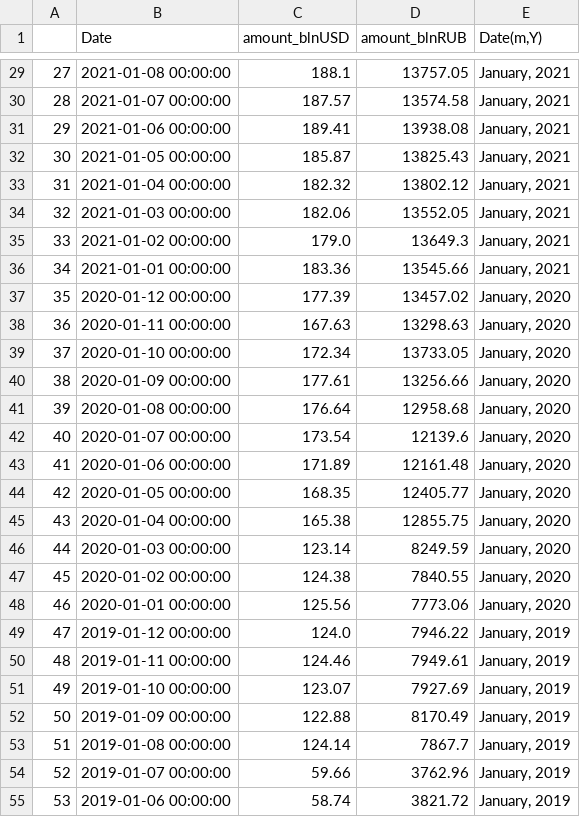
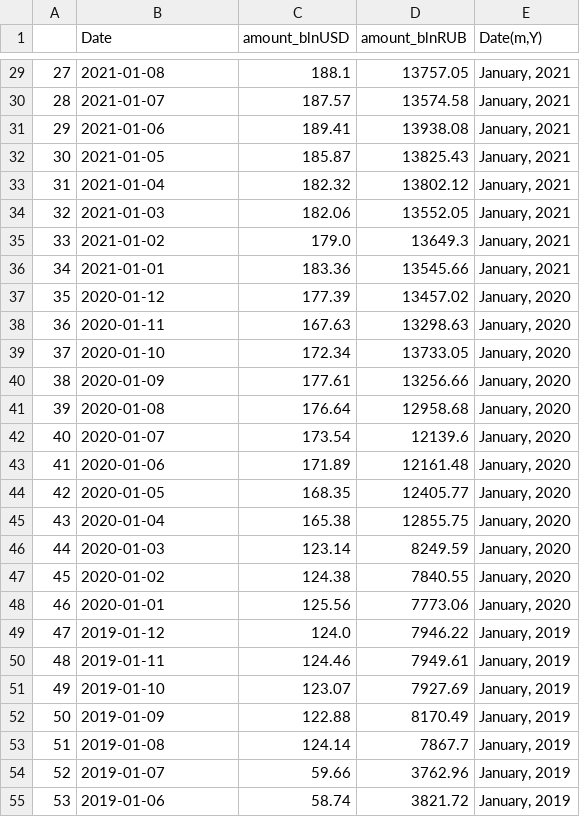
Before and after one commit to winterForestStump/RNWF, a CSV file: data/rnwf.csv, drawn as a sheet; only a part is shown, gaps mark what is left out; the diff covers the shown part only.

```diff
--- a/data/rnwf.csv
+++ b/data/rnwf.csv
@@ -29,27 +29,27 @@
-27,2021-01-08 00:00:00,188.1,13757.05,"January, 2021"
-28,2021-01-07 00:00:00,187.57,13574.58,"January, 2021"
-29,2021-01-06 00:00:00,189.41,13938.08,"January, 2021"
-30,2021-01-05 00:00:00,185.87,13825.43,"January, 2021"
-31,2021-01-04 00:00:00,182.32,13802.12,"January, 2021"
-32,2021-01-03 00:00:00,182.06,13552.05,"January, 2021"
-33,2021-01-02 00:00:00,179.0,13649.3,"January, 2021"
-34,2021-01-01 00:00:00,183.36,13545.66,"January, 2021"
-35,2020-01-12 00:00:00,177.39,13457.02,"January, 2020"
-36,2020-01-11 00:00:00,167.63,13298.63,"January, 2020"
-37,2020-01-10 00:00:00,172.34,13733.05,"January, 2020"
-38,2020-01-09 00:00:00,177.61,13256.66,"January, 2020"
-39,2020-01-08 00:00:00,176.64,12958.68,"January, 2020"
-40,2020-01-07 00:00:00,173.54,12139.6,"January, 2020"
-41,2020-01-06 00:00:00,171.89,12161.48,"January, 2020"
-42,2020-01-05 00:00:00,168.35,12405.77,"January, 2020"
-43,2020-01-04 00:00:00,165.38,12855.75,"January, 2020"
-44,2020-01-03 00:00:00,123.14,8249.59,"January, 2020"
-45,2020-01-02 00:00:00,124.38,7840.55,"January, 2020"
-46,2020-01-01 00:00:00,125.56,7773.06,"January, 2020"
-47,2019-01-12 00:00:00,124.0,7946.22,"January, 2019"
-48,2019-01-11 00:00:00,124.46,7949.61,"January, 2019"
-49,2019-01-10 00:00:00,123.07,7927.69,"January, 2019"
-50,2019-01-09 00:00:00,122.88,8170.49,"January, 2019"
-51,2019-01-08 00:00:00,124.14,7867.7,"January, 2019"
-52,2019-01-07 00:00:00,59.66,3762.96,"January, 2019"
-53,2019-01-06 00:00:00,58.74,3821.72,"January, 2019"
+27,2021-01-08,188.1,13757.05,"January, 2021"
+28,2021-01-07,187.57,13574.58,"January, 2021"
+29,2021-01-06,189.41,13938.08,"January, 2021"
+30,2021-01-05,185.87,13825.43,"January, 2021"
+31,2021-01-04,182.32,13802.12,"January, 2021"
+32,2021-01-03,182.06,13552.05,"January, 2021"
+33,2021-01-02,179.0,13649.3,"January, 2021"
+34,2021-01-01,183.36,13545.66,"January, 2021"
+35,2020-01-12,177.39,13457.02,"January, 2020"
+36,2020-01-11,167.63,13298.63,"January, 2020"
+37,2020-01-10,172.34,13733.05,"January, 2020"
+38,2020-01-09,177.61,13256.66,"January, 2020"
+39,2020-01-08,176.64,12958.68,"January, 2020"
+40,2020-01-07,173.54,12139.6,"January, 2020"
+41,2020-01-06,171.89,12161.48,"January, 2020"
+42,2020-01-05,168.35,12405.77,"January, 2020"
+43,2020-01-04,165.38,12855.75,"January, 2020"
+44,2020-01-03,123.14,8249.59,"January, 2020"
+45,2020-01-02,124.38,7840.55,"January, 2020"
+46,2020-01-01,125.56,7773.06,"January, 2020"
+47,2019-01-12,124.0,7946.22,"January, 2019"
+48,2019-01-11,124.46,7949.61,"January, 2019"
+49,2019-01-10,123.07,7927.69,"January, 2019"
+50,2019-01-09,122.88,8170.49,"January, 2019"
+51,2019-01-08,124.14,7867.7,"January, 2019"
+52,2019-01-07,59.66,3762.96,"January, 2019"
+53,2019-01-06,58.74,3821.72,"January, 2019"
```
Also changed, not shown: 163 edited cells elsewhere in this file, 1 other file.
